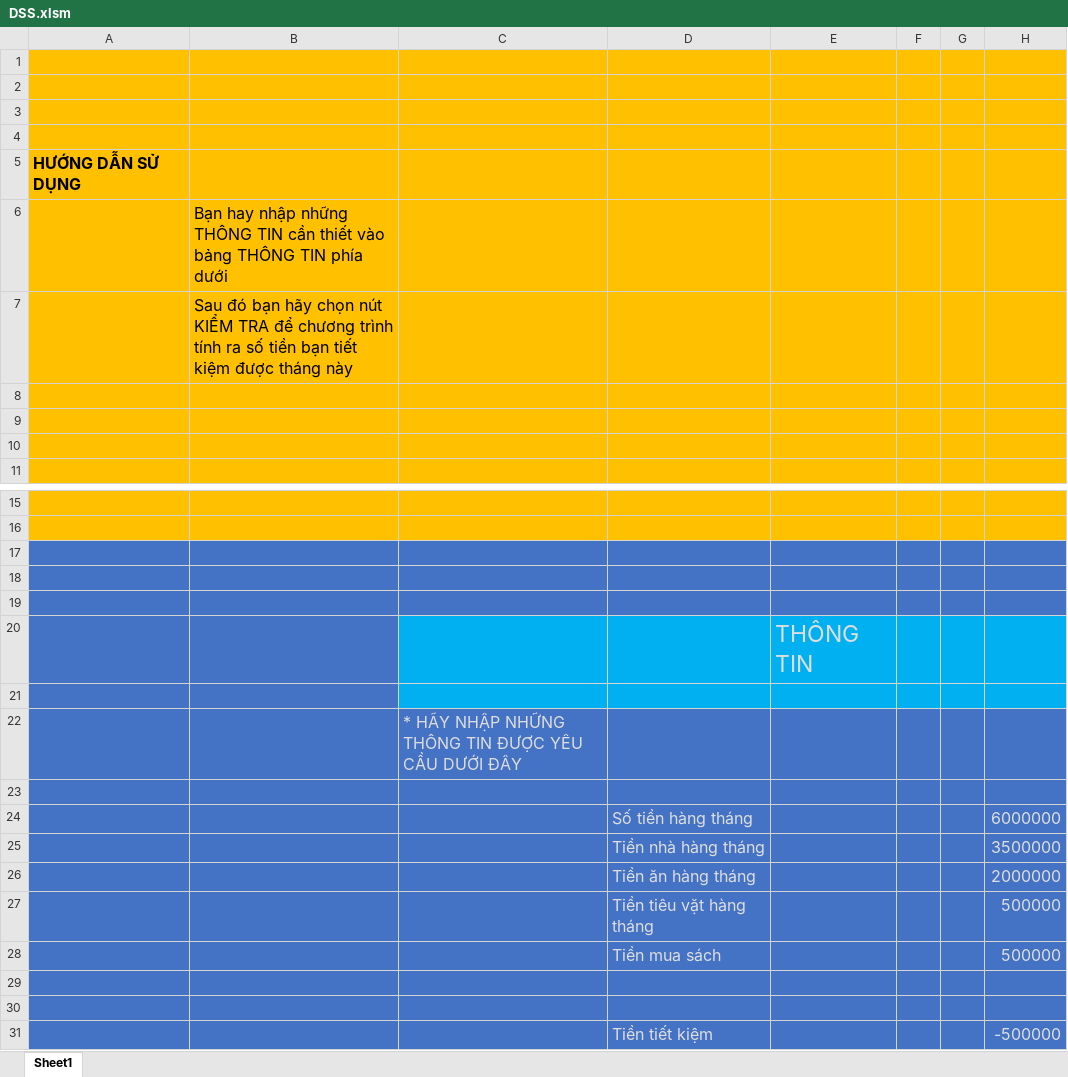
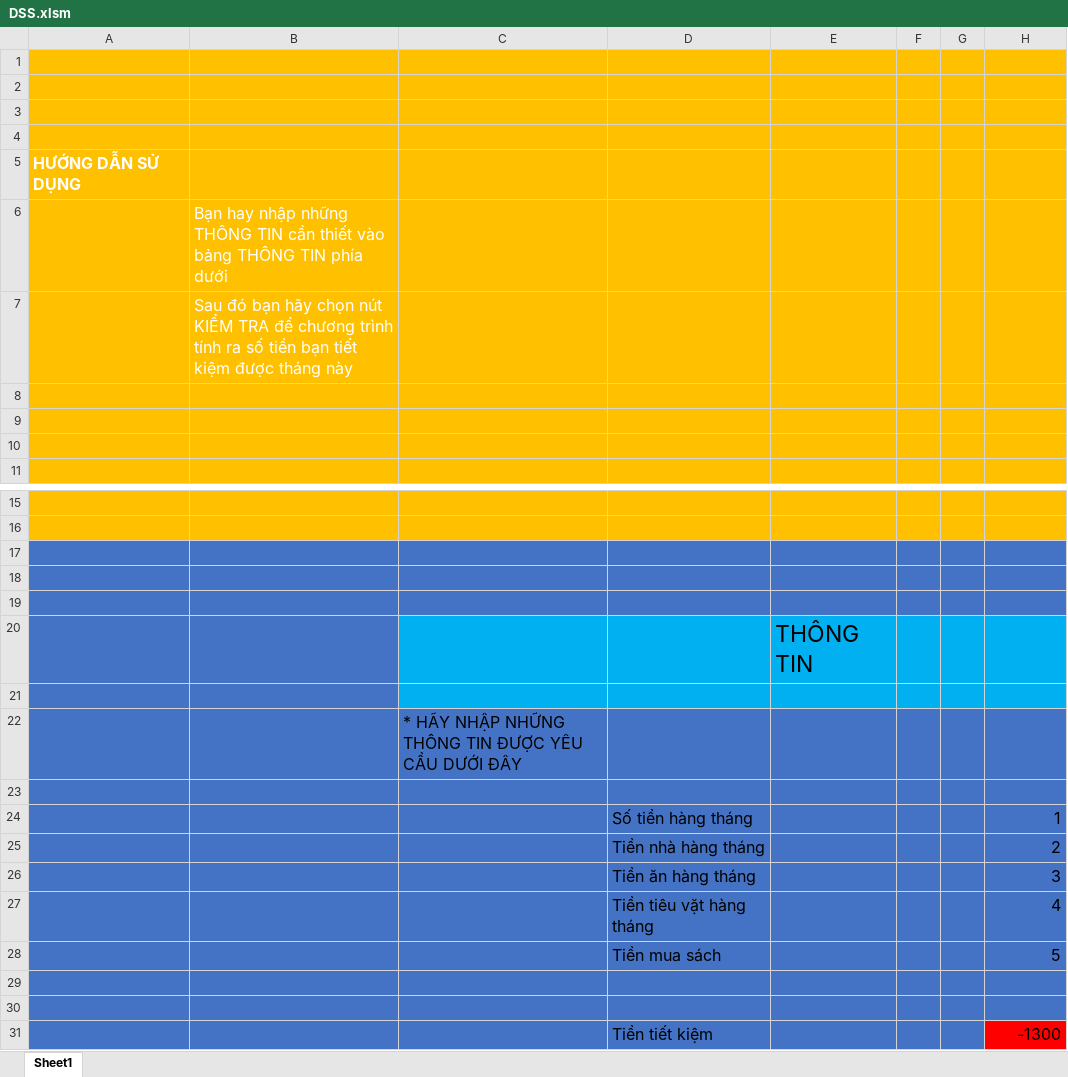
Before and after one commit to nguyendinhinit/dss2020, an Excel workbook: DSS.xlsm, sheet Sheet1, drawn as a sheet; only a part is shown, gaps mark what is left out; values as stored, in another font and other column widths than the file's, no borders; charts and pictures not drawn; the diff names each change by its address in the sheet, - before the commit and + after, or states it on an @@ line.

Commit message:
Update DSS.xlsm

```diff
--- a/DSS.xlsm (sheet Sheet1)
+++ b/DSS.xlsm (sheet Sheet1)
-A5 text colour: black
+A5 text colour: #FFFFFF
-B6:B7 text colour: black
+B6:B7 text colour: #FFFFFF
-E20 text colour: #DEDEDE
+E20 text colour: black
-C22 text colour: #DEDEDE
+C22 text colour: black
-D24:D28 text colour: #DEDEDE
+D24:D28 text colour: black
-H24: 6000000
+H24: 1
-H24:H28 text colour: #DEDEDE
+H24:H28 text colour: black
-H25: 3500000
+H25: 2
-H26: 2000000
+H26: 3
-H27: 500000
+H27: 4
-H28: 500000
+H28: 5
-D31 text colour: #DEDEDE
+D31 text colour: black
-H31: -500000
+H31: -1300
@@ H31 text colour: #DEDEDE → black, fill: #4472C4 → #FF0000 @@
```
